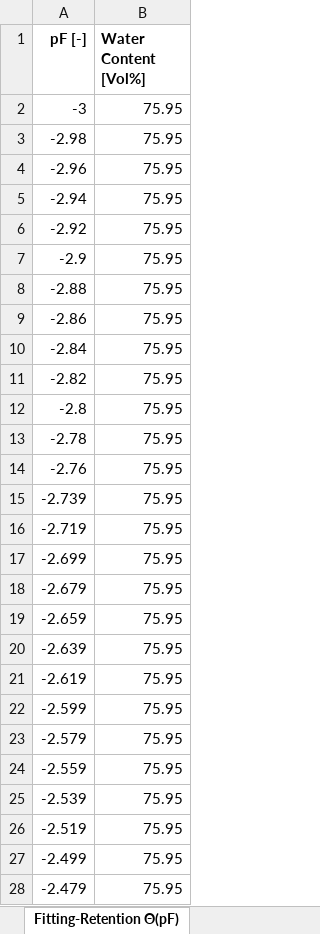
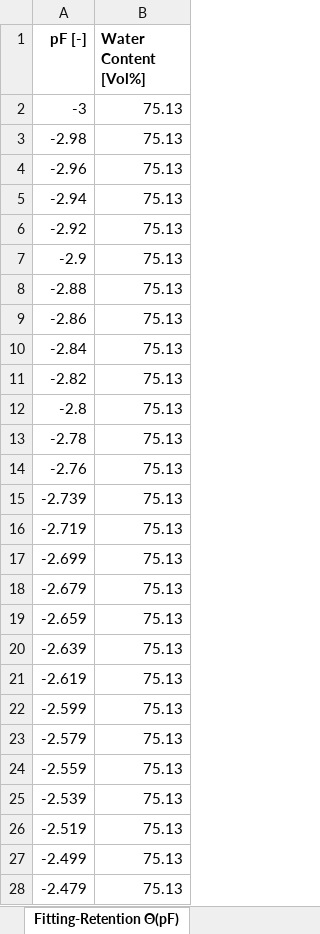
Before and after one commit to COMPASS-DOE/cmps-soil_characterization, an Excel workbook: 1-data/wrc/OWC_transition.xlsx, sheet Fitting-Retention Θ(pF), drawn as a sheet; only a part is shown; values as stored, in another font and other column widths than the file's, no borders; the diff covers the shown part only; the diff names each change by its address in the sheet, - before the commit and + after, or states it on an @@ line.

```diff
--- a/1-data/wrc/OWC_transition.xlsx (sheet Fitting-Retention Θ(pF))
+++ b/1-data/wrc/OWC_transition.xlsx (sheet Fitting-Retention Θ(pF))
-B2:B28 (Water Content [Vol%]): 75.95
+B2:B28 (Water Content [Vol%]): 75.13
```
Also changed, not shown: 471 edited cells elsewhere in this sheet, sheet Fitting-Conductivity K(Θ), sheet Spline Points, sheet Fitting-Conductivity K(pF), sheet Evaluation-Retention Θ(pF), sheet FittingCorrelationMatrix, sheet Fitting-Parameter value, 5 more sheets, 1-data/wrc/CRC_Transition.xlsx, 1-data/wrc/CRC_Wetland.xlsx, 16 other files.
